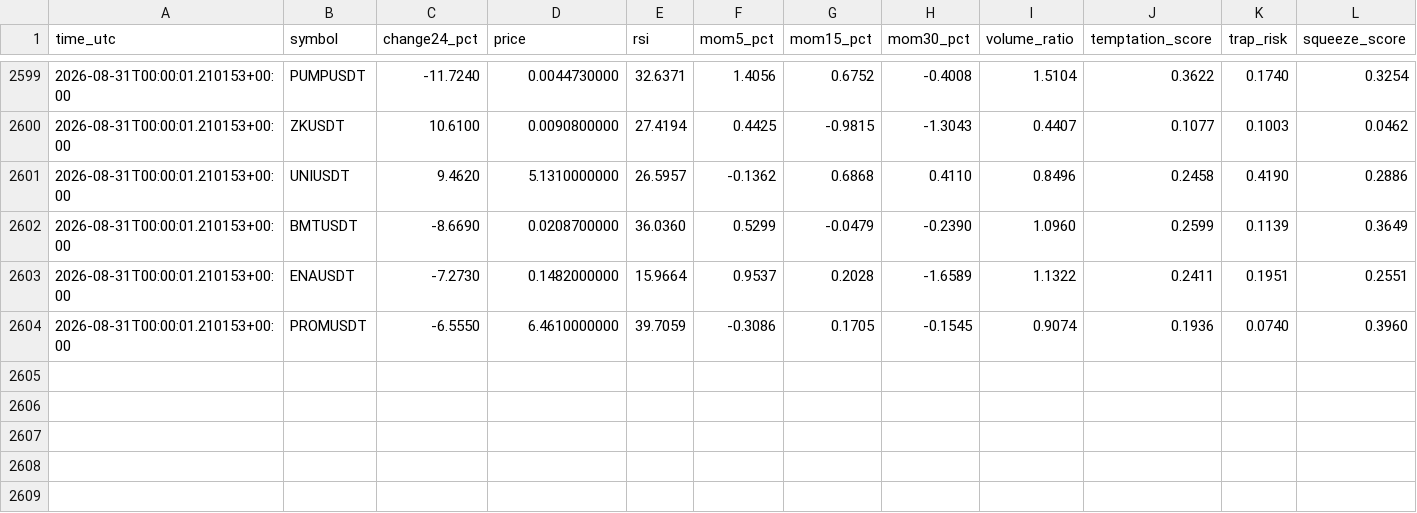
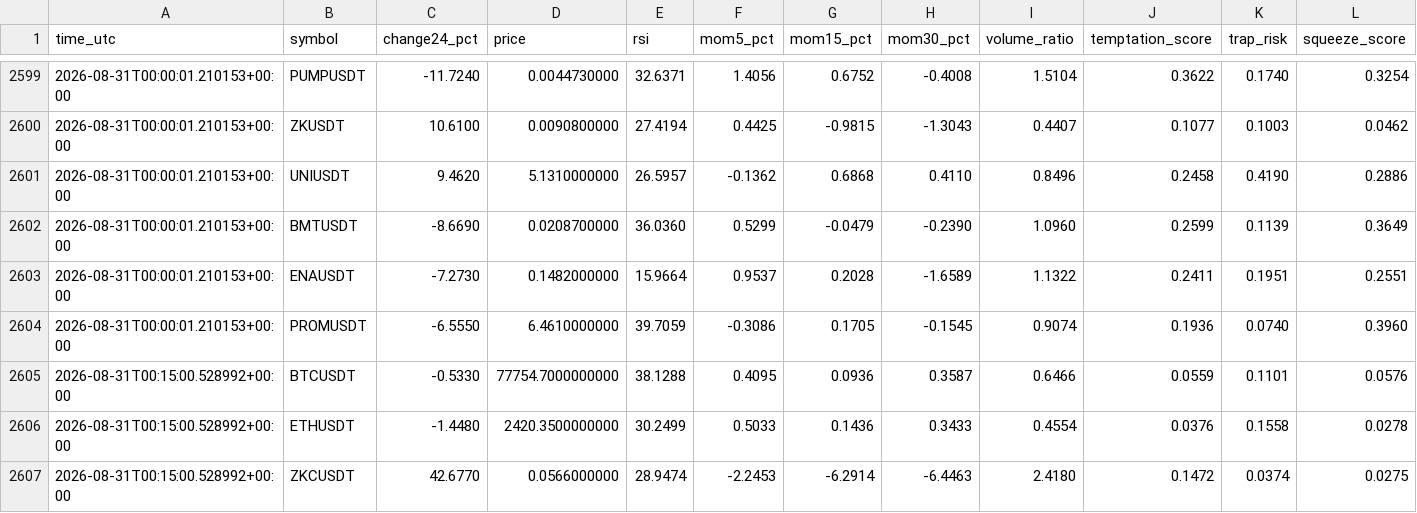
Before and after one commit to mrmatinbolandnazar-web/crypto-paper-bot, a CSV file: vps_reports/crowd_psychology_v5_5.csv, drawn as a sheet; only a part is shown, gaps mark what is left out; rows hold the shown columns only; the diff names each change by its address in the sheet, - before the commit and + after, or states it on an @@ line.

```diff
--- a/vps_reports/crowd_psychology_v5_5.csv
+++ b/vps_reports/crowd_psychology_v5_5.csv
+row 2605: 2026-08-31T00:15:00.528992+00:00 | BTCUSDT | -0.5330 | 77754.7000000000 | 38.1288 | 0.4095 | 0.0936 | 0.3587 | 0.6466 | 0.0559 | 0.1101 | 0.0576
+row 2606: 2026-08-31T00:15:00.528992+00:00 | ETHUSDT | -1.4480 | 2420.3500000000 | 30.2499 | 0.5033 | 0.1436 | 0.3433 | 0.4554 | 0.0376 | 0.1558 | 0.0278
+row 2607: 2026-08-31T00:15:00.528992+00:00 | ZKCUSDT | 42.6770 | 0.0566000000 | 28.9474 | -2.2453 | -6.2914 | -6.4463 | 2.4180 | 0.1472 | 0.0374 | 0.0275
```
Also changed, not shown: 7 other files.
